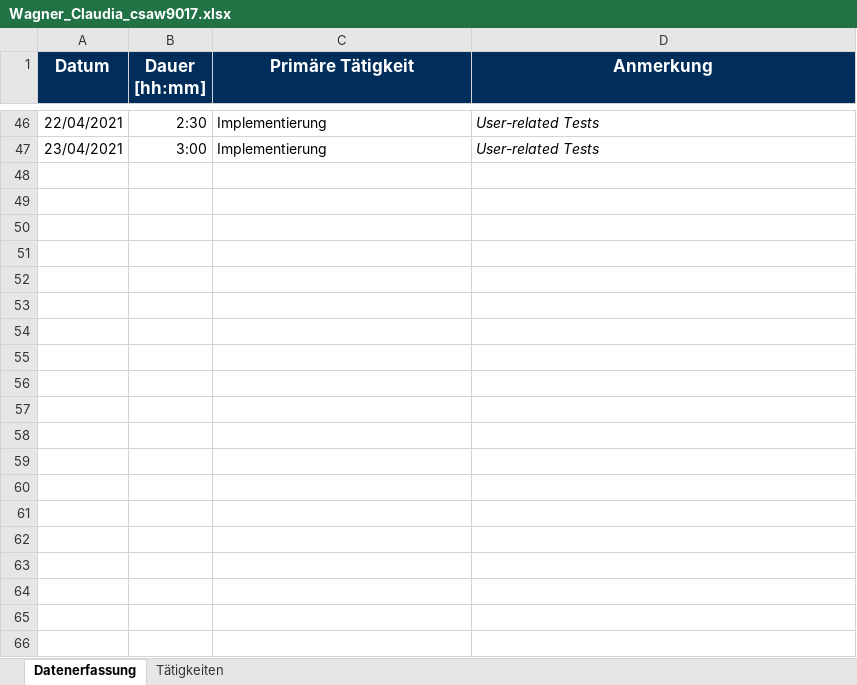
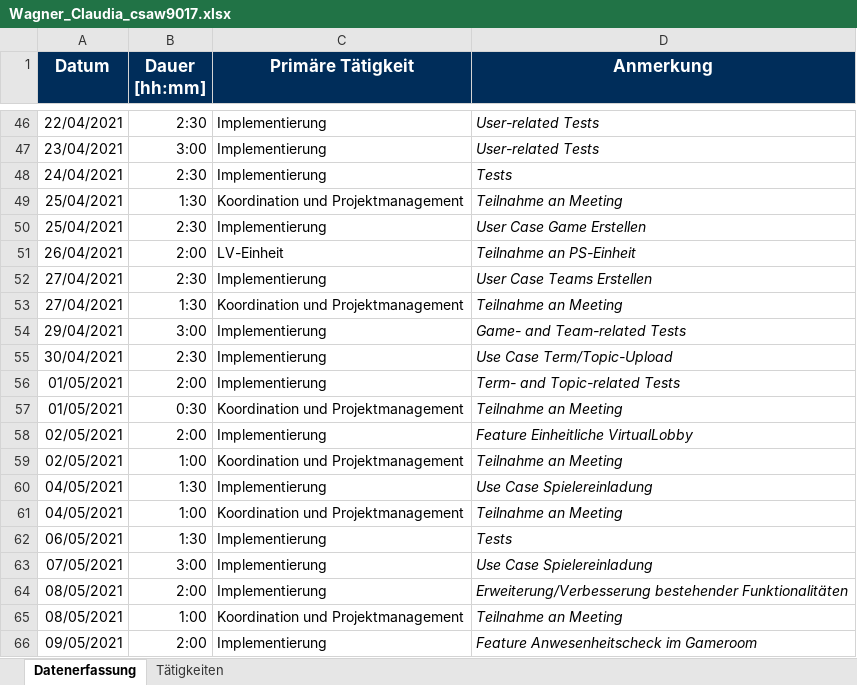
Before and after one commit to b-ertel/TimeGuess-Game, an Excel workbook: documents/time-records/Wagner_Claudia_csaw9017.xlsx, sheet Datenerfassung, drawn as a sheet; only a part is shown, gaps mark what is left out; values as stored, in another font and other column widths than the file's, no borders; the diff covers the shown part only; the diff names each change by its address in the sheet, - before the commit and + after, or states it on an @@ line.

```diff
--- a/documents/time-records/Wagner_Claudia_csaw9017.xlsx (sheet Datenerfassung)
+++ b/documents/time-records/Wagner_Claudia_csaw9017.xlsx (sheet Datenerfassung)
+row 48: 24/04/2021 | 2:30 | Implementierung | Tests
+row 49: 25/04/2021 | 1:30 | Koordination und Projektmanagement | Teilnahme an Meeting
+row 50: 25/04/2021 | 2:30 | Implementierung | User Case Game Erstellen
+row 51: 26/04/2021 | 2:00 | LV-Einheit | Teilnahme an PS-Einheit
+row 52: 27/04/2021 | 2:30 | Implementierung | User Case Teams Erstellen
+row 53: 27/04/2021 | 1:30 | Koordination und Projektmanagement | Teilnahme an Meeting
+row 54: 29/04/2021 | 3:00 | Implementierung | Game- and Team-related Tests
+row 55: 30/04/2021 | 2:30 | Implementierung | Use Case Term/Topic-Upload
+row 56: 01/05/2021 | 2:00 | Implementierung | Term- and Topic-related Tests
+row 57: 01/05/2021 | 0:30 | Koordination und Projektmanagement | Teilnahme an Meeting
+row 58: 02/05/2021 | 2:00 | Implementierung | Feature Einheitliche VirtualLobby
+row 59: 02/05/2021 | 1:00 | Koordination und Projektmanagement | Teilnahme an Meeting
+row 60: 04/05/2021 | 1:30 | Implementierung | Use Case Spielereinladung
+row 61: 04/05/2021 | 1:00 | Koordination und Projektmanagement | Teilnahme an Meeting
+row 62: 06/05/2021 | 1:30 | Implementierung | Tests
+row 63: 07/05/2021 | 3:00 | Implementierung | Use Case Spielereinladung
+row 64: 08/05/2021 | 2:00 | Implementierung | Erweiterung/Verbesserung bestehender Funktionalitäten
+row 65: 08/05/2021 | 1:00 | Koordination und Projektmanagement | Teilnahme an Meeting
+row 66: 09/05/2021 | 2:00 | Implementierung | Feature Anwesenheitscheck im Gameroom
```
Also changed, not shown: 14 added rows elsewhere in this sheet, 2 other files.
